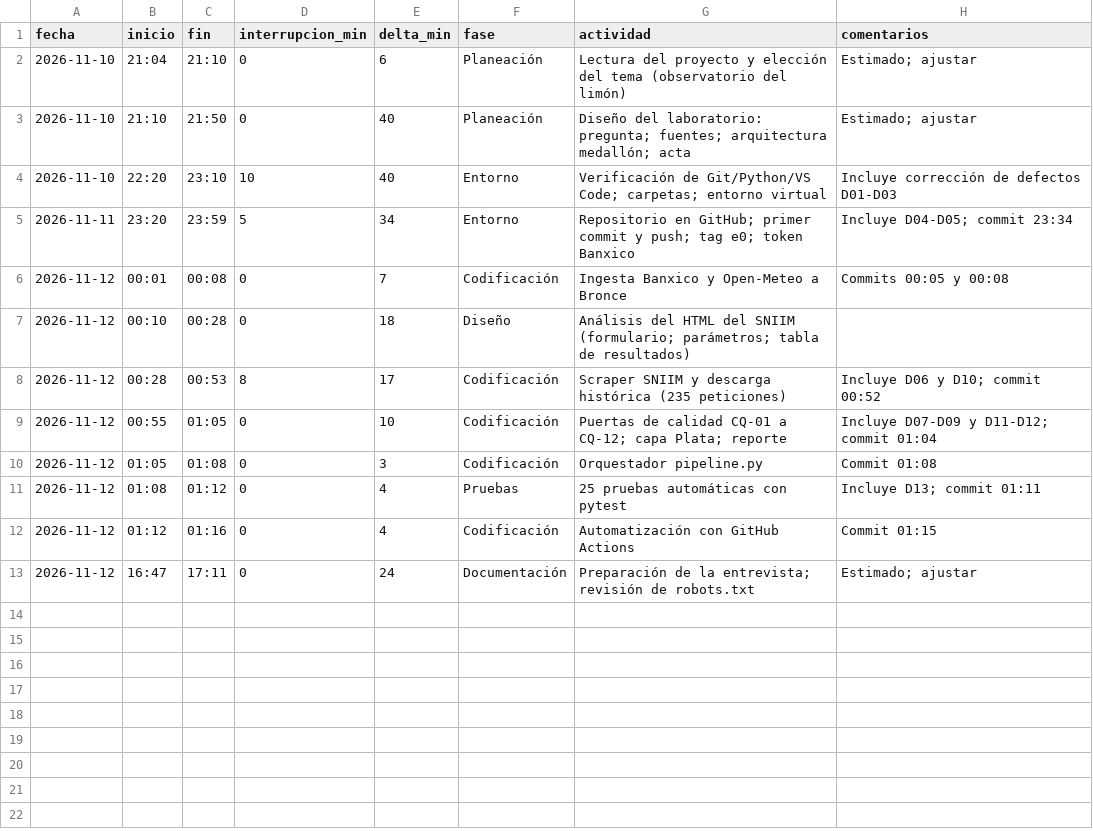
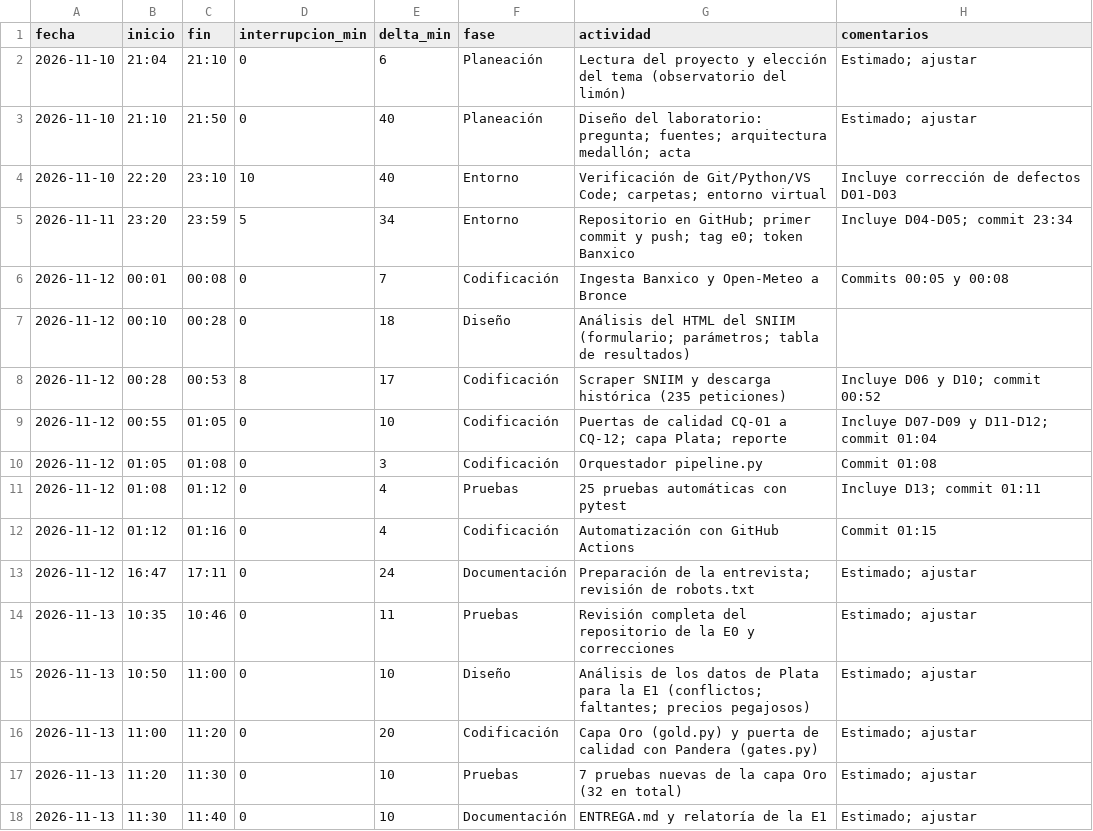
Before and after one commit to estrecard/Proyecto_Limones, a CSV file: calidad/tiempo-liza.csv, drawn as a sheet; the diff names each change by its address in the sheet, - before the commit and + after, or states it on an @@ line.

```diff
--- a/calidad/tiempo-liza.csv
+++ b/calidad/tiempo-liza.csv
+row 14: 2026-11-13 | 10:35 | 10:46 | 0 | 11 | Pruebas | Revisión completa del repositorio de la E0 y correcciones | Estimado; ajustar
+row 15: 2026-11-13 | 10:50 | 11:00 | 0 | 10 | Diseño | Análisis de los datos de Plata para la E1 (conflictos; faltantes; precios pegajosos) | Estimado; ajustar
+row 16: 2026-11-13 | 11:00 | 11:20 | 0 | 20 | Codificación | Capa Oro (gold.py) y puerta de calidad con Pandera (gates.py) | Estimado; ajustar
+row 17: 2026-11-13 | 11:20 | 11:30 | 0 | 10 | Pruebas | 7 pruebas nuevas de la capa Oro (32 en total) | Estimado; ajustar
+row 18: 2026-11-13 | 11:30 | 11:40 | 0 | 10 | Documentación | ENTREGA.md y relatoría de la E1 | Estimado; ajustar
```
Also changed, not shown: calidad/defectos-liza.csv, data/quarantine/sniim_cuarentena.csv, 18 other files.
